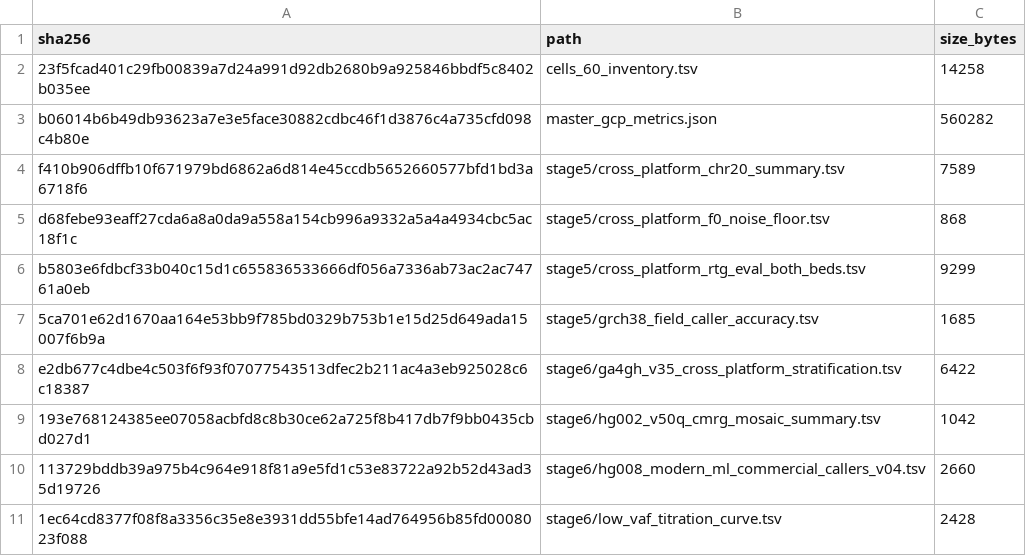
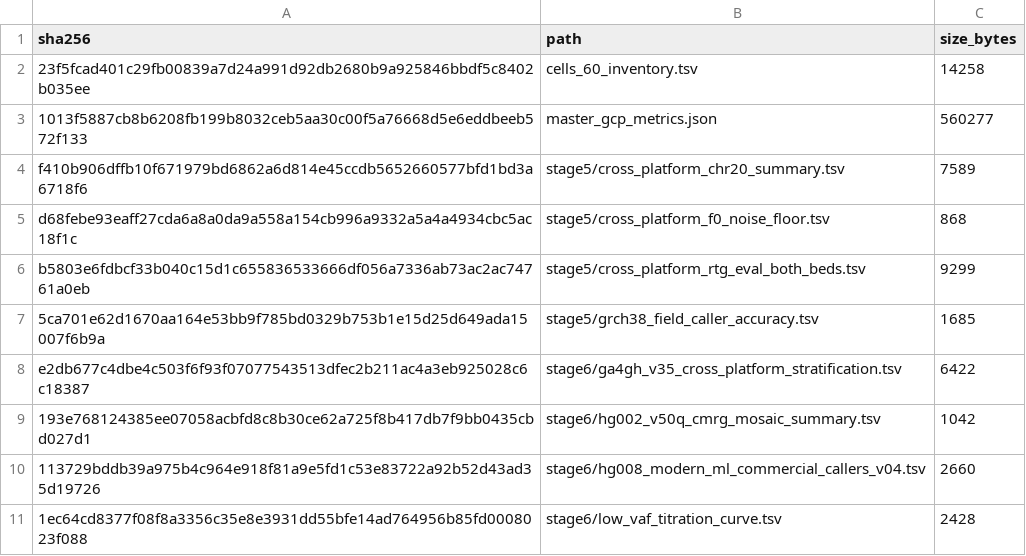
Before and after one commit to palakpsheth/VarDictRust, a TSV file: benchmarks/gcp-study-v106/SHA256SUMS.tsv, drawn as a sheet; removed rows and columns are numbered as before the commit, all else as after; the diff names each change by its address in the sheet, - before the commit and + after, or states it on an @@ line.

Commit message:
fix(paper): scope GA4GH/ROC claims, correct halo/GB/-U/CPP taxonomy, harden evidence-sync
- table6: 70-cell GA4GH row is Rust-only truth completion (Java parity on
  11/11 completing paired runs); footnote e documents no-Java-oracle design
- supp_table4 fn-a: QUAL identity scoped to unfiltered + optimal operating
  points (was: every threshold 0-200); S4 rows already show genuine endpoints
- halos match engine (lib.rs 500 bp/side): macros 10/200 kbp -> 0.5 kbp;
  table1 fn-b 10 kbp -> 500 bp; table4 fn-b 200 kbp -> 500 bp
- table5 fn-d: -U enabled on Rust only; Java/C++ invocations omit it (both
  failed to complete regardless) - qualified, no rerun of 130/329 GB WGS
- CPP taxonomy aligned to upstream-bugs catalog: true CPP-8 (N-REF rows)
  and CPP-10 (-DP ignored) restored; CRAM decode -> CPP-11, splice -i ->
  CPP-12 with catalog entries; all in-repo refs updated
- RSS decimal GB fixed (kb*1024/1e9, was kb/1e6 understating ~2.4%);
  58 values migrated in master_gcp_metrics.json + SHA256SUMS; ratios invariant
- sync_evidence_docs.py --check: require 5 core surfaces + exactly one
  SHA row per evidence JSON (n==1, no count gaming)
- reproduce_all.sh fails fast without Chrome (PAPER_ALLOW_STALE_PDF=1
  opt-out); render_pdf warns on stale reuse; README documents one-time
  network setup for .venv/Chrome

validated vs VarDictJava 1.8.3, dataset GCP v106 (60 cells) + Tier-1/2 corpus, cmd build_figures_and_tables.py --verify + build_manuscript.py --check + sync_evidence_docs.py --check + pytest paper/tests (27 passed, 3 skipped) + run_self_tests.sh (27 passed)

```diff
--- a/benchmarks/gcp-study-v106/SHA256SUMS.tsv
+++ b/benchmarks/gcp-study-v106/SHA256SUMS.tsv
-row 3: b06014b6b49db93623a7e3e5face30882cdbc46f1d3876c4a735cfd098c4b80e | master_gcp_metrics.json | 560282
+row 3: 1013f5887cb8b6208fb199b8032ceb5aa30c00f5a76668d5e6eddbeeb572f133 | master_gcp_metrics.json | 560277
```
Also changed, not shown: 27 other files.
